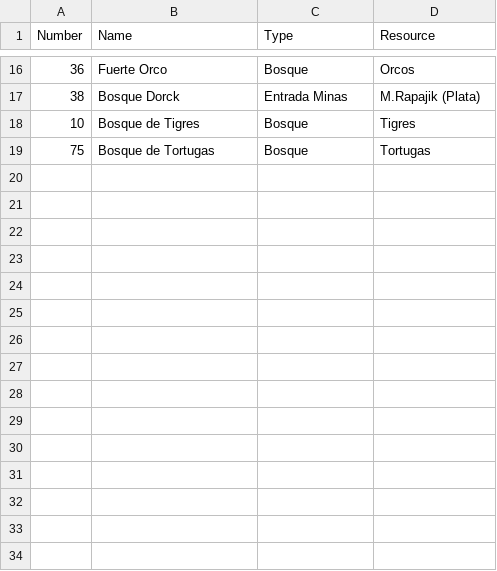
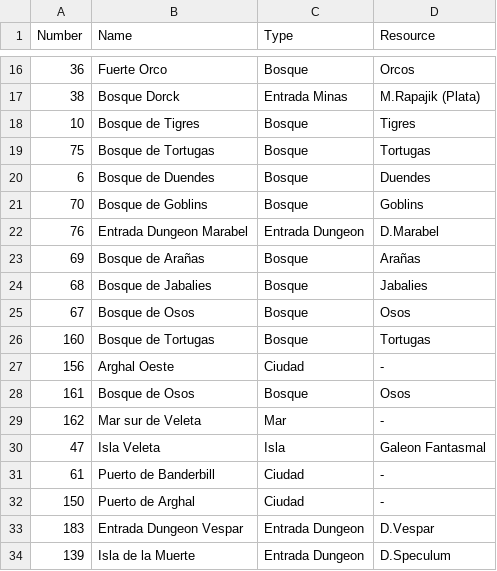
Before and after one commit to leouba1/leouba1.github.io, a CSV file: map.csv, drawn as a sheet; only a part is shown, gaps mark what is left out.

Commit message:
Add new locations to map.csv

```diff
--- a/map.csv
+++ b/map.csv
@@ -19 +19,16 @@ Number,Name,Type,Resource
 75, Bosque de Tortugas, Bosque, Tortugas
+6, Bosque de Duendes, Bosque, Duendes
+70, Bosque de Goblins, Bosque, Goblins
+76, Entrada Dungeon Marabel, Entrada Dungeon, D.Marabel
+69, Bosque de Arañas, Bosque, Arañas
+68, Bosque de Jabalies, Bosque, Jabalies
+67, Bosque de Osos, Bosque, Osos
+160, Bosque de Tortugas, Bosque, Tortugas
+156, Arghal Oeste, Ciudad, -
+161, Bosque de Osos, Bosque, Osos
+162, Mar sur de Veleta, Mar, -
+47, Isla Veleta, Isla, Galeon Fantasmal
+61, Puerto de Banderbill, Ciudad, -
+150, Puerto de Arghal, Ciudad, -
+183, Entrada Dungeon Vespar, Entrada Dungeon, D.Vespar
+139, Isla de la Muerte, Entrada Dungeon, D.Speculum
```
